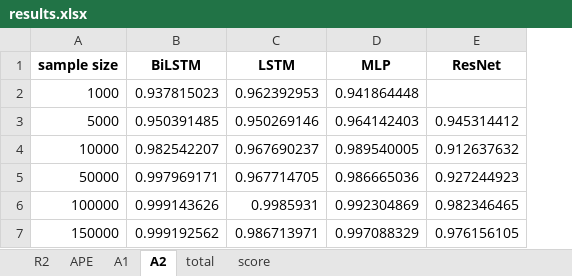
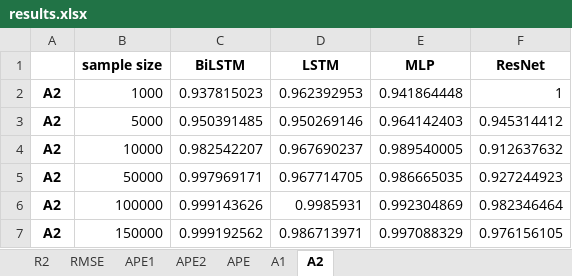
Before and after one commit to linmeishang/SurrogateNN, an Excel workbook: SampleSize/results.xlsx, sheet A2, drawn as a sheet; values as stored, in another font and other column widths than the file's, no borders; addresses are those after the commit; the diff names each change by its address in the sheet, - before the commit and + after, or states it on an @@ line.

```diff
--- a/SampleSize/results.xlsx (sheet A2)
+++ b/SampleSize/results.xlsx (sheet A2)
-sheet tab: total
-sheet tab: score
+sheet tab: RMSE
+sheet tab: APE1
+sheet tab: APE2
+column A, rows 2-7: all A2
-F2 (ResNet): (empty)
+F2 (ResNet): 1
-E5 (MLP): 0.986665036
+E5 (MLP): 0.986665035
-F6 (ResNet): 0.982346465
+F6 (ResNet): 0.982346464
```
Also changed, not shown: sheet APE, sheet A1, sheet R2, 6 other files.
